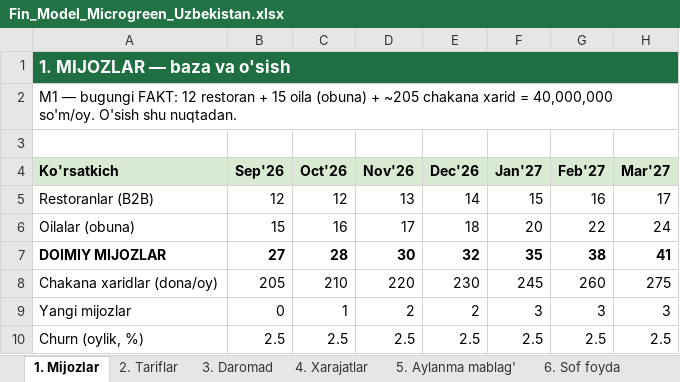
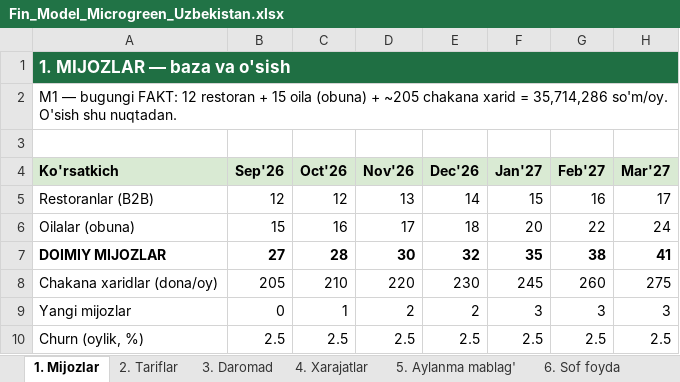
Before and after one commit to radjabovdiyor2-hub/MICROGREnUzbekistan, an Excel workbook: doc/ready/Fin_Model_Microgreen_Uzbekistan.xlsx, sheet 1. Mijozlar, drawn as a sheet; only a part is shown; values as stored, in another font and other column widths than the file's, no borders; the diff names each change by its address in the sheet, - before the commit and + after, or states it on an @@ line.

```diff
--- a/doc/ready/Fin_Model_Microgreen_Uzbekistan.xlsx (sheet 1. Mijozlar)
+++ b/doc/ready/Fin_Model_Microgreen_Uzbekistan.xlsx (sheet 1. Mijozlar)
-A2 (Ko'rsatkich): …xarid = 40,000,000 so'm/oy. O'sish…
+A2 (Ko'rsatkich): …xarid = 35,714,286 so'm/oy. O'sish…
```
Also changed, not shown: sheet 3. Daromad, sheet 6. Sof foyda, sheet 5. Aylanma mablag', sheet 7. Startup KPI, sheet 4. Xarajatlar, sheet XULOSA, 11 other files.
